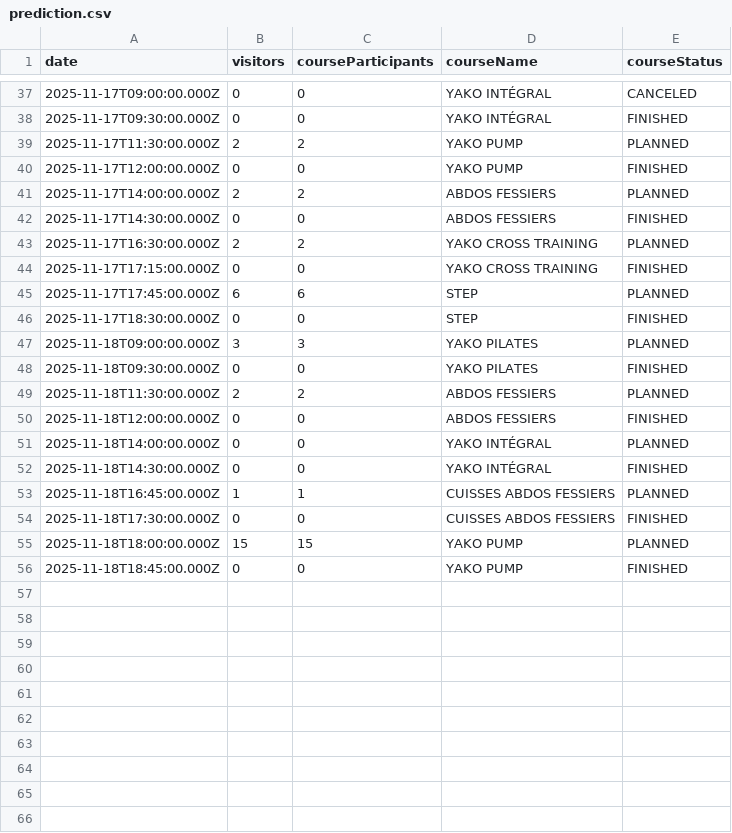
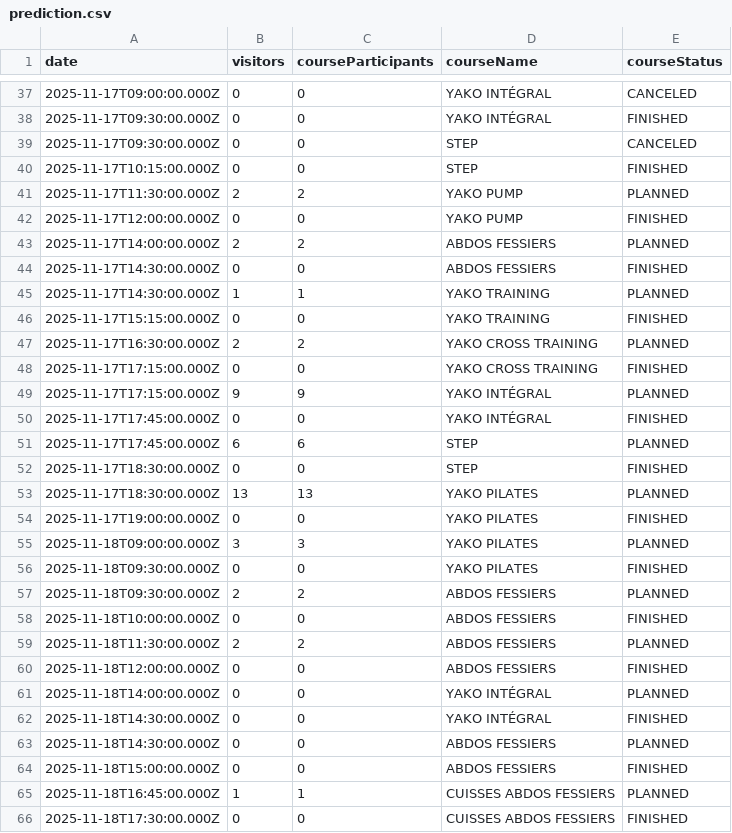
Before and after one commit to yannbertrand/orange-bleue-attendance-prediction, a CSV file: data/prediction.csv, drawn as a sheet; only a part is shown, gaps mark what is left out; the shorter side is filled out with more unchanged rows; the diff covers the shown part only; the diff names each change by its address in the sheet, - before the commit and + after, or states it on an @@ line.

```diff
--- a/data/prediction.csv
+++ b/data/prediction.csv
+row 39: 2025-11-17T09:30:00.000Z | 0 | 0 | STEP | CANCELED
+row 40: 2025-11-17T10:15:00.000Z | 0 | 0 | STEP | FINISHED
+row 45: 2025-11-17T14:30:00.000Z | 1 | 1 | YAKO TRAINING | PLANNED
+row 46: 2025-11-17T15:15:00.000Z | 0 | 0 | YAKO TRAINING | FINISHED
+row 49: 2025-11-17T17:15:00.000Z | 9 | 9 | YAKO INTÉGRAL | PLANNED
+row 50: 2025-11-17T17:45:00.000Z | 0 | 0 | YAKO INTÉGRAL | FINISHED
+row 53: 2025-11-17T18:30:00.000Z | 13 | 13 | YAKO PILATES | PLANNED
+row 54: 2025-11-17T19:00:00.000Z | 0 | 0 | YAKO PILATES | FINISHED
+row 57: 2025-11-18T09:30:00.000Z | 2 | 2 | ABDOS FESSIERS | PLANNED
+row 58: 2025-11-18T10:00:00.000Z | 0 | 0 | ABDOS FESSIERS | FINISHED
+row 63: 2025-11-18T14:30:00.000Z | 0 | 0 | ABDOS FESSIERS | PLANNED
+row 64: 2025-11-18T15:00:00.000Z | 0 | 0 | ABDOS FESSIERS | FINISHED
```
Also changed, not shown: 4 added rows elsewhere in this file, 1 other file.
